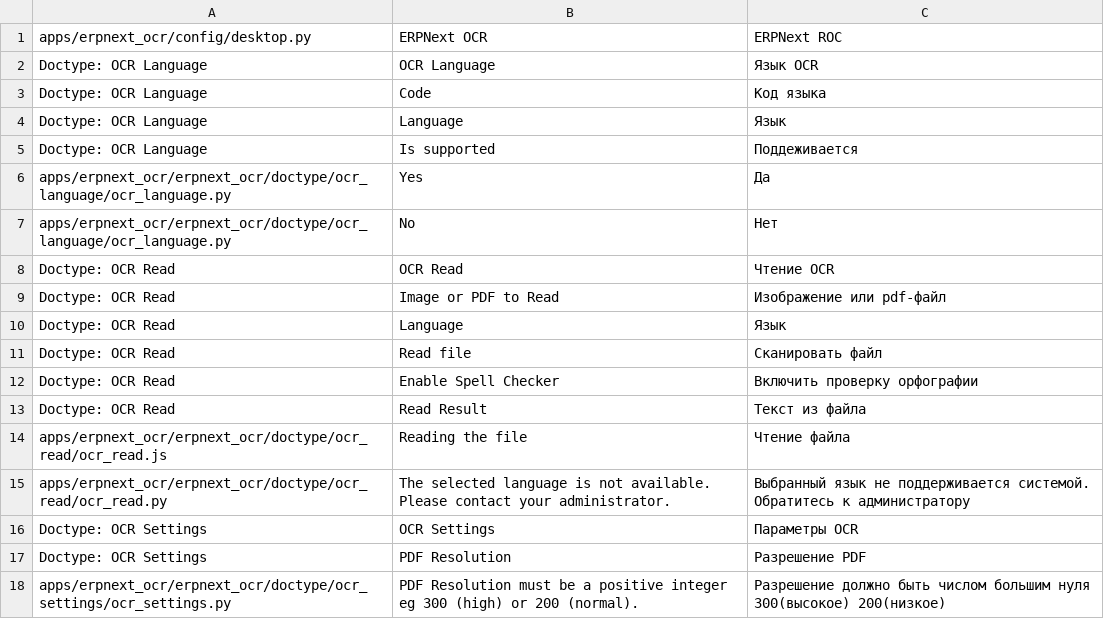
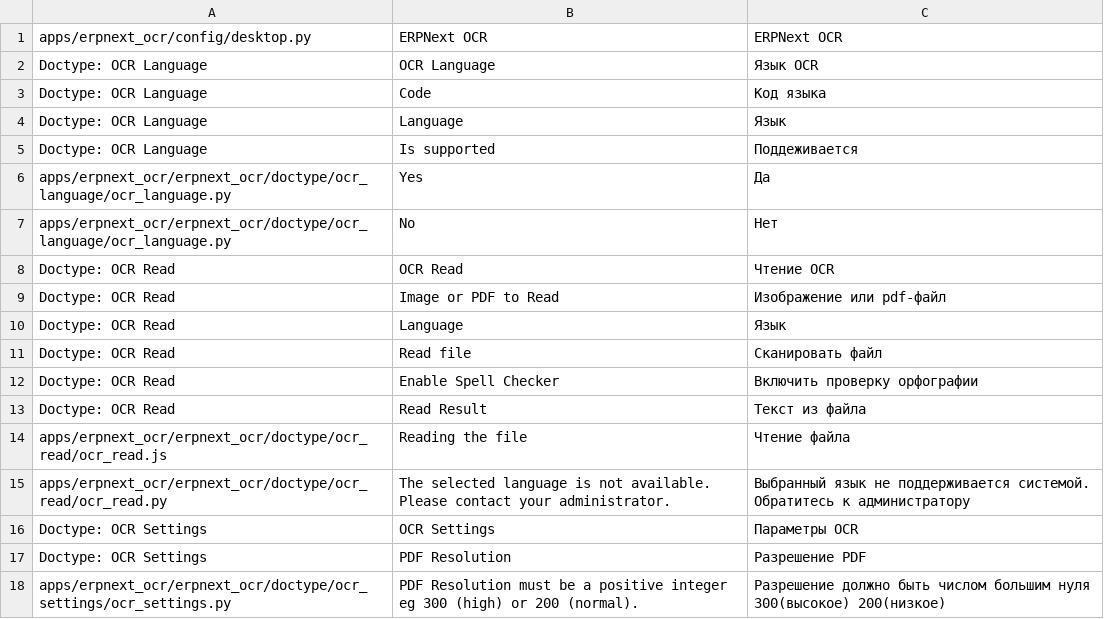
Before and after one commit to Monogramm/erpnext_ocr, a CSV file: erpnext_ocr/translations/ru.csv, drawn as a sheet; the diff names each change by its address in the sheet, - before the commit and + after, or states it on an @@ line.

Commit message:
:pencil2: Removed unused space

```diff
--- a/erpnext_ocr/translations/ru.csv
+++ b/erpnext_ocr/translations/ru.csv
-C1: ERPNext ROC
+C1: ERPNext OCR
```
